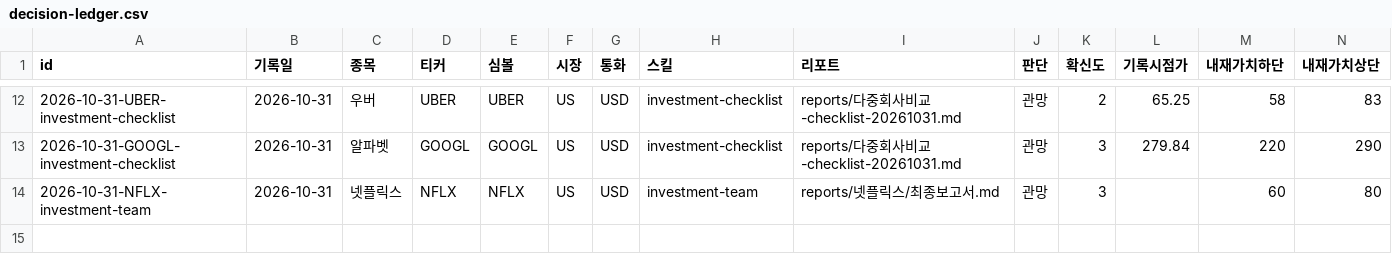
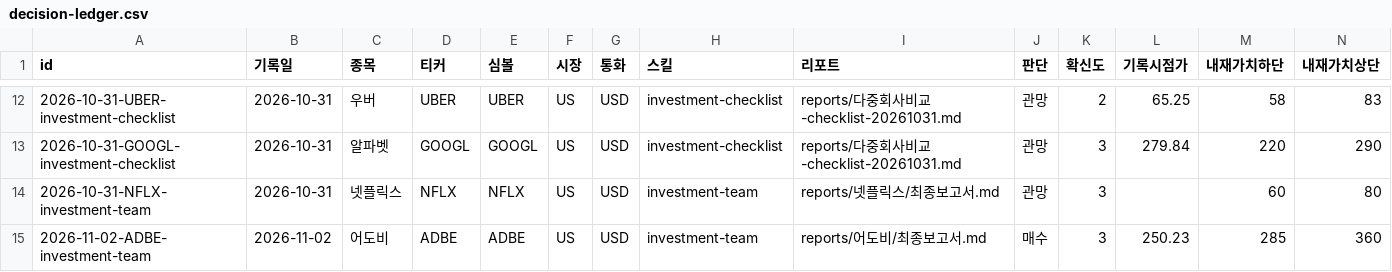
Before and after one commit to Junghyun99/ai-berkshire-fork, a CSV file: reports/decision-ledger.csv, drawn as a sheet; only a part is shown, gaps mark what is left out; rows hold the shown columns only; the diff names each change by its address in the sheet, - before the commit and + after, or states it on an @@ line.

```diff
--- a/reports/decision-ledger.csv
+++ b/reports/decision-ledger.csv
+row 15: 2026-11-02-ADBE-investment-team | 2026-11-02 | 어도비 | ADBE | ADBE | US | USD | investment-team | reports/어도비/최종보고서.md | 매수 | 3 | 250.23 | 285 | 360
```
Also changed, not shown: 4 other files.
